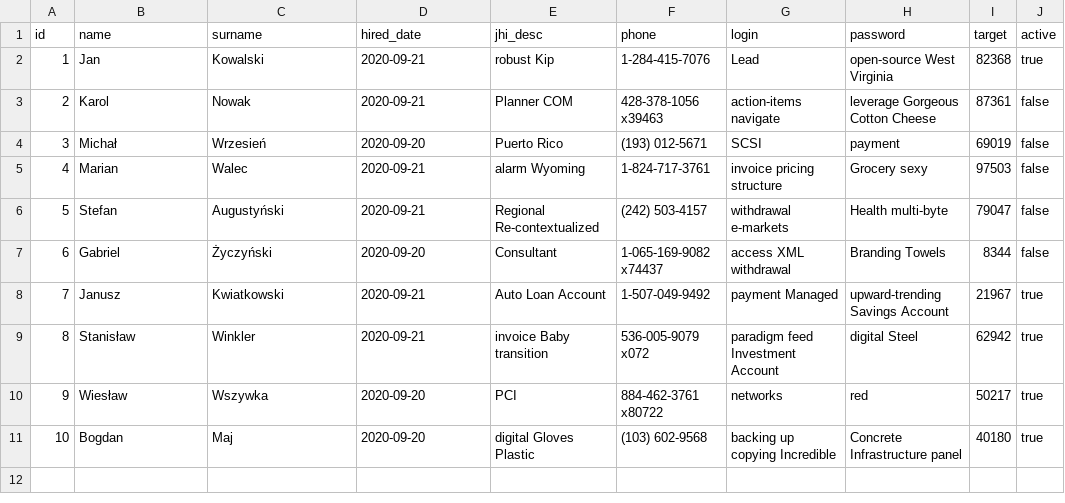
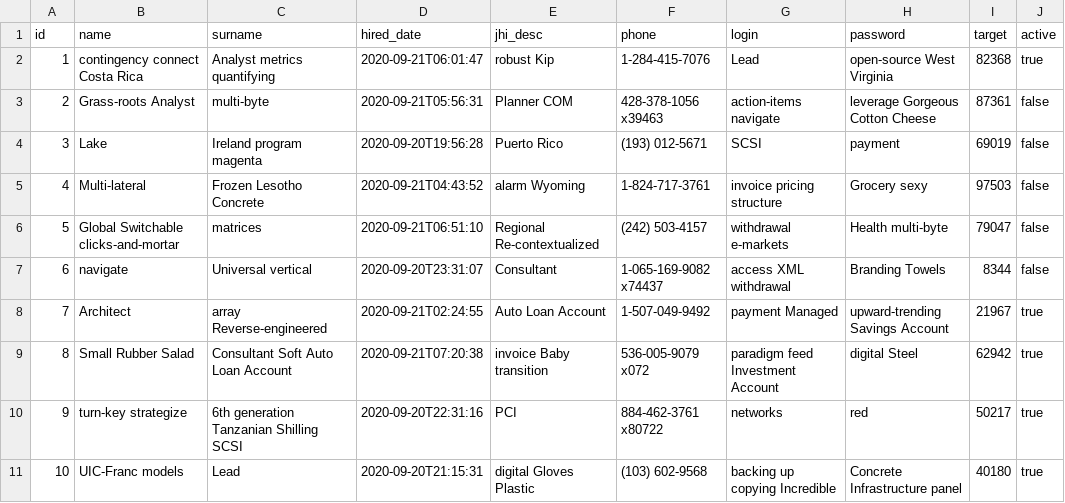
Before and after one commit to costrella/cechini, a CSV file: src/main/resources/config/liquibase/fake-data/worker.csv, drawn as a sheet.

Commit message:
change LocalDate to Instant

```diff
--- a/src/main/resources/config/liquibase/fake-data/worker.csv
+++ b/src/main/resources/config/liquibase/fake-data/worker.csv
@@ -1,11 +1,11 @@
 id;name;surname;hired_date;jhi_desc;phone;login;password;target;active
-1;Jan;Kowalski;2020-09-21;robust Kip;1-284-415-7076;Lead;open-source West Virginia;82368;true
-2;Karol;Nowak;2020-09-21;Planner COM;428-378-1056 x39463;action-items navigate;leverage Gorgeous Cotton Cheese;87361;false
-3;Michał;Wrzesień;2020-09-20;Puerto Rico;(193) 012-5671;SCSI;payment;69019;false
-4;Marian;Walec;2020-09-21;alarm Wyoming;1-824-717-3761;invoice pricing structure;Grocery sexy;97503;false
-5;Stefan;Augustyński;2020-09-21;Regional Re-contextualized;(242) 503-4157;withdrawal e-markets;Health multi-byte;79047;false
-6;Gabriel;Życzyński;2020-09-20;Consultant;1-065-169-9082 x74437;access XML withdrawal;Branding Towels;8344;false
-7;Janusz;Kwiatkowski;2020-09-21;Auto Loan Account;1-507-049-9492;payment Managed;upward-trending Savings Account;21967;true
-8;Stanisław;Winkler;2020-09-21;invoice Baby transition;536-005-9079 x072;paradigm feed Investment Account;digital Steel;62942;true
-9;Wiesław;Wszywka;2020-09-20;PCI;884-462-3761 x80722;networks;red;50217;true
-10;Bogdan;Maj;2020-09-20;digital Gloves Plastic;(103) 602-9568;backing up copying Incredible;Concrete Infrastructure panel;40180;true
+1;contingency connect Costa Rica;Analyst metrics quantifying;2020-09-21T06:01:47;robust Kip;1-284-415-7076;Lead;open-source West Virginia;82368;true
+2;Grass-roots Analyst;multi-byte;2020-09-21T05:56:31;Planner COM;428-378-1056 x39463;action-items navigate;leverage Gorgeous Cotton Cheese;87361;false
+3;Lake;Ireland program magenta;2020-09-20T19:56:28;Puerto Rico;(193) 012-5671;SCSI;payment;69019;false
+4;Multi-lateral;Frozen Lesotho Concrete;2020-09-21T04:43:52;alarm Wyoming;1-824-717-3761;invoice pricing structure;Grocery sexy;97503;false
+5;Global Switchable clicks-and-mortar;matrices;2020-09-21T06:51:10;Regional Re-contextualized;(242) 503-4157;withdrawal e-markets;Health multi-byte;79047;false
+6;navigate;Universal vertical;2020-09-20T23:31:07;Consultant;1-065-169-9082 x74437;access XML withdrawal;Branding Towels;8344;false
+7;Architect;array Reverse-engineered;2020-09-21T02:24:55;Auto Loan Account;1-507-049-9492;payment Managed;upward-trending Savings Account;21967;true
+8;Small Rubber Salad;Consultant Soft Auto Loan Account;2020-09-21T07:20:38;invoice Baby transition;536-005-9079 x072;paradigm feed Investment Account;digital Steel;62942;true
+9;turn-key strategize;6th generation Tanzanian Shilling SCSI;2020-09-20T22:31:16;PCI;884-462-3761 x80722;networks;red;50217;true
+10;UIC-Franc models;Lead;2020-09-20T21:15:31;digital Gloves Plastic;(103) 602-9568;backing up copying Incredible;Concrete Infrastructure panel;40180;true
```
Also changed, not shown: src/main/resources/config/liquibase/fake-data/jhi_order.csv, src/main/resources/config/liquibase/fake-data/note.csv, 45 other files.
